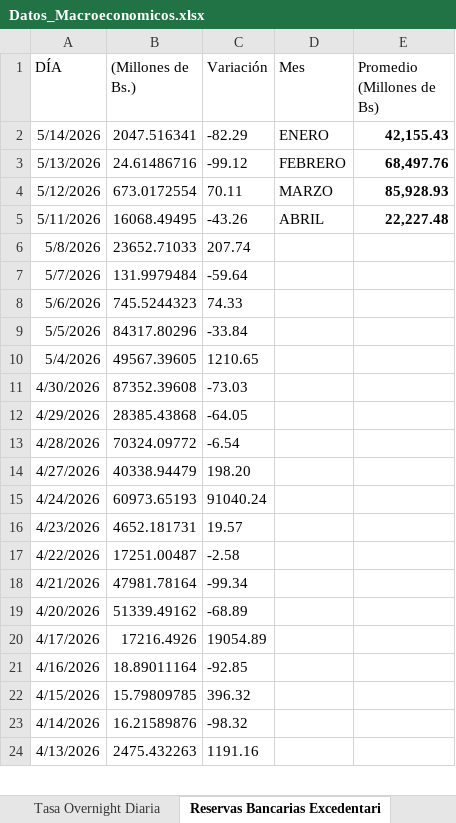
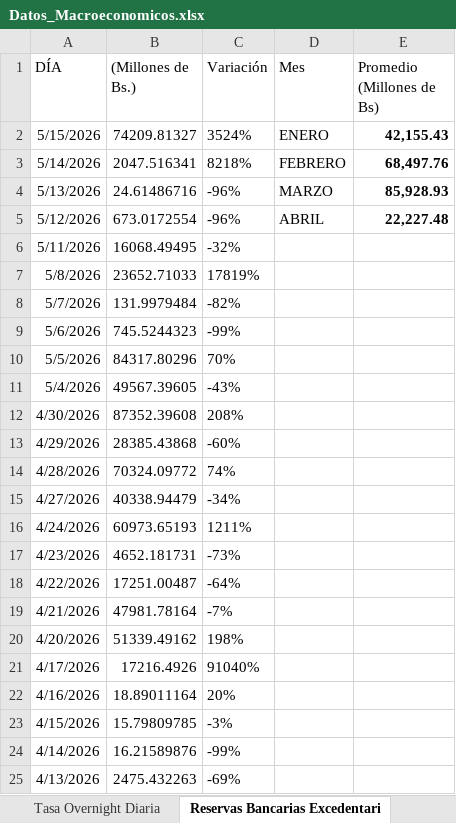
Before and after one commit to bfauairmonitor/Monitor-Nacional, an Excel workbook: Datos_Macroeconomicos.xlsx, sheet Reservas Bancarias Excedentari, drawn as a sheet; only a part is shown; values as stored, in another font and other column widths than the file's, no borders; addresses are those after the commit; the diff covers the shown part only; the diff names each change by its address in the sheet, - before the commit and + after, or states it on an @@ line.

```diff
--- a/Datos_Macroeconomicos.xlsx (sheet Reservas Bancarias Excedentari)
+++ b/Datos_Macroeconomicos.xlsx (sheet Reservas Bancarias Excedentari)
+row 2: 5/15/2026 | 74209.81327 | 3524% | ENERO | 42,155.43
-C3 (Variación): -82.29
+C3 (Variación): 8218%
-D3 (Mes): ENERO
+D3 (Mes): FEBRERO
-E3 (Promedio (Millones de Bs)): 42,155.43
+E3 (Promedio (Millones de Bs)): 68,497.76
-C4 (Variación): -99.12
+C4 (Variación): -96%
-D4 (Mes): FEBRERO
+D4 (Mes): MARZO
-E4 (Promedio (Millones de Bs)): 68,497.76
+E4 (Promedio (Millones de Bs)): 85,928.93
-C5 (Variación): 70.11
+C5 (Variación): -96%
-D5 (Mes): MARZO
+D5 (Mes): ABRIL
-E5 (Promedio (Millones de Bs)): 85,928.93
+E5 (Promedio (Millones de Bs)): 22,227.48
-C6 (Variación): -43.26
+C6 (Variación): -32%
-D6 (Mes): ABRIL
+D6 (Mes): (empty)
-E6 (Promedio (Millones de Bs)): 22,227.48
+E6 (Promedio (Millones de Bs)): (empty)
-C7 (Variación): 207.74
+C7 (Variación): 17819%
-C8 (Variación): -59.64
+C8 (Variación): -82%
-C9 (Variación): 74.33
+C9 (Variación): -99%
-C10 (Variación): -33.84
+C10 (Variación): 70%
-C11 (Variación): 1210.65
+C11 (Variación): -43%
-C12 (Variación): -73.03
+C12 (Variación): 208%
-C13 (Variación): -64.05
+C13 (Variación): -60%
-C14 (Variación): -6.54
+C14 (Variación): 74%
-C15 (Variación): 198.20
+C15 (Variación): -34%
-C16 (Variación): 91040.24
+C16 (Variación): 1211%
-C17 (Variación): 19.57
+C17 (Variación): -73%
-C18 (Variación): -2.58
+C18 (Variación): -64%
-C19 (Variación): -99.34
+C19 (Variación): -7%
-C20 (Variación): -68.89
+C20 (Variación): 198%
-C21 (Variación): 19054.89
+C21 (Variación): 91040%
-C22 (Variación): -92.85
+C22 (Variación): 20%
-C23 (Variación): 396.32
+C23 (Variación): -3%
-C24 (Variación): -98.32
+C24 (Variación): -99%
-C25 (Variación): 1191.16
+C25 (Variación): -69%
```
Also changed, not shown: 7 edited cells elsewhere in this sheet, sheet Resev. Internacionales $, sheet Liquidez Monetaria, sheet Tasa Overnight Diaria.
